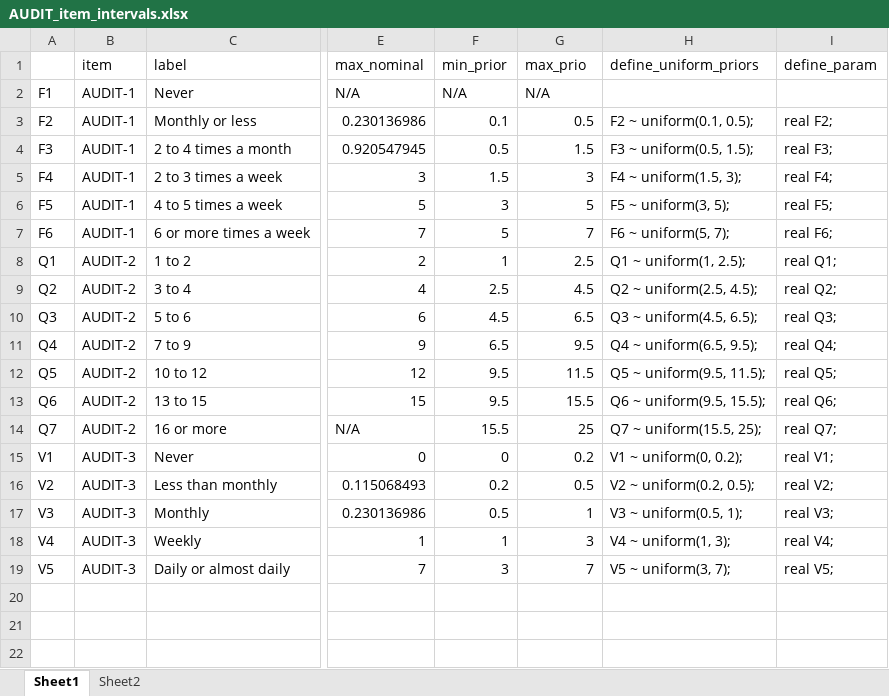
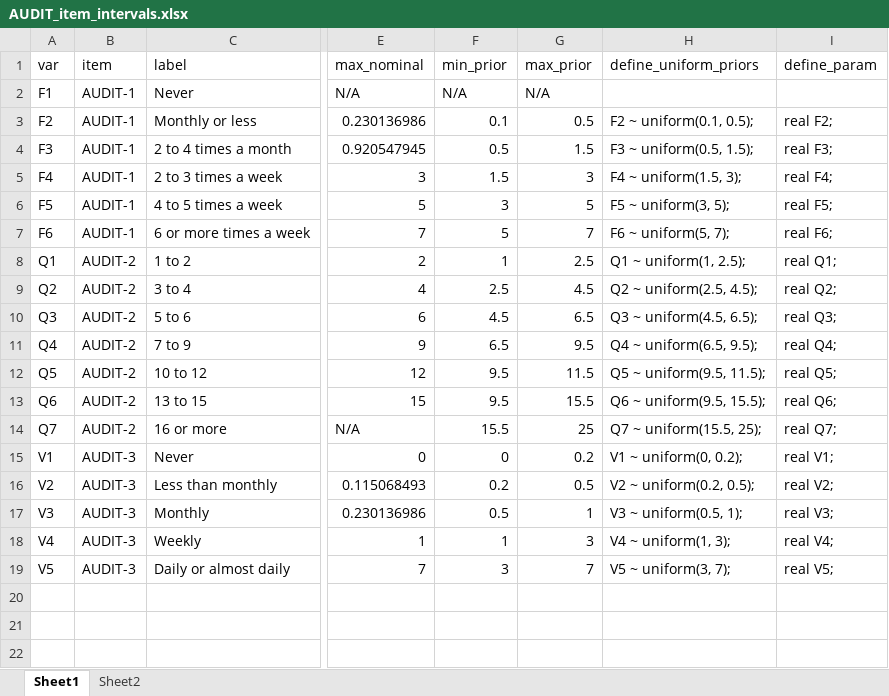
Before and after one commit to peterdutey/ewac-validation, an Excel workbook: 03_estimate_weights/AUDIT_item_intervals.xlsx, sheet Sheet1, drawn as a sheet; only a part is shown, gaps mark what is left out; values as stored, in another font and other column widths than the file's, no borders; the diff names each change by its address in the sheet, - before the commit and + after, or states it on an @@ line.

```diff
--- a/03_estimate_weights/AUDIT_item_intervals.xlsx (sheet Sheet1)
+++ b/03_estimate_weights/AUDIT_item_intervals.xlsx (sheet Sheet1)
-A1: (empty)
+A1: var
-G1: max_prio
+G1: max_prior
```
Also changed, not shown: 3 other files.
